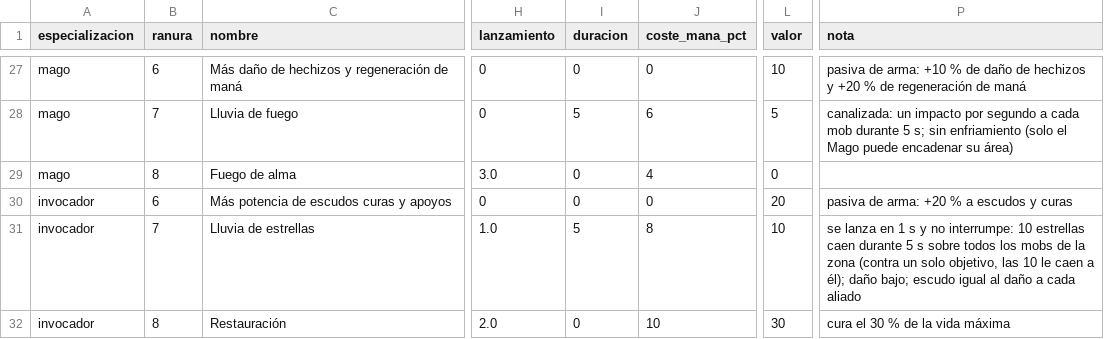
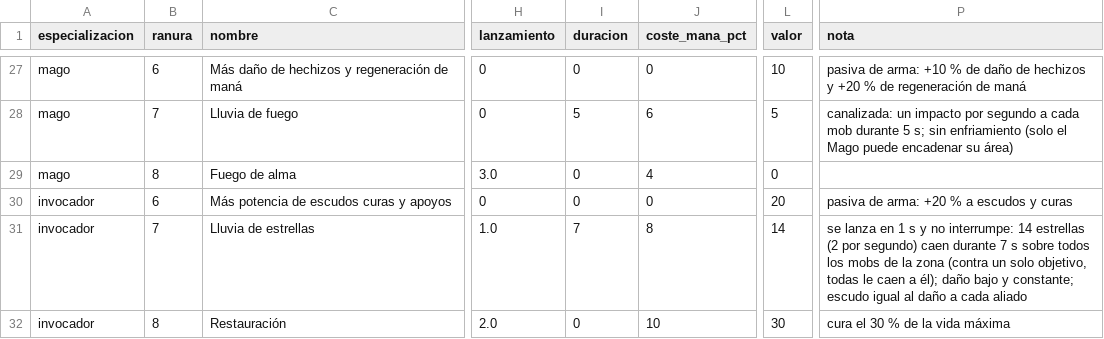
Before and after one commit to chalessss/MMORPG, a CSV file: herramientas/simulador/datos/nivel20/habilidades.csv, drawn as a sheet; only a part is shown, gaps mark what is left out; the diff names each change by its address in the sheet, - before the commit and + after, or states it on an @@ line.

```diff
--- a/herramientas/simulador/datos/nivel20/habilidades.csv
+++ b/herramientas/simulador/datos/nivel20/habilidades.csv
-I31 (duracion): 5
+I31 (duracion): 7
-L31 (valor): 10
+L31 (valor): 14
-P31 (nota): …no interrumpe: 10 estrellas caen durante 5 s sobre todos los mobs de la zona (contra un solo objetivo, las 10 le caen a él); daño bajo; escudo igual…
+P31 (nota): …no interrumpe: 14 estrellas (2 por segundo) caen durante 7 s sobre todos los mobs de la zona (contra un solo objetivo, todas le caen a él); daño bajo y constante; escudo igual…
```
Also changed, not shown: 1 other file.
